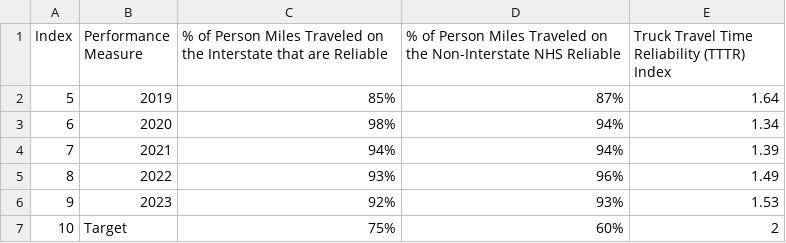
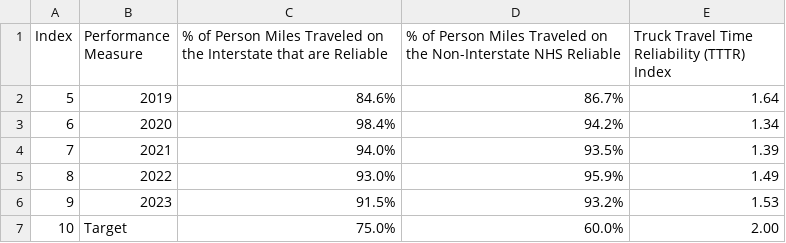
Before and after one commit to NorthFloridaTPO/NFTPO_AnnualMobilityReport2026, a CSV file: data/pm3_sysperf.csv, drawn as a sheet.

```diff
--- a/data/pm3_sysperf.csv
+++ b/data/pm3_sysperf.csv
@@ -1,7 +1,7 @@
 Index,Performance Measure,% of Person Miles Traveled on the Interstate that are Reliable,% of Person Miles Traveled on the Non-Interstate NHS Reliable,Truck Travel Time Reliability (TTTR) Index
-5,2019,85%,87%,1.64
-6,2020,98%,94%,1.34
-7,2021,94%,94%,1.39
-8,2022,93%,96%,1.49
-9,2023,92%,93%,1.53
-10,Target,75%,60%,2
+5,2019,84.6%,86.7%,1.64
+6,2020,98.4%,94.2%,1.34
+7,2021,94.0%,93.5%,1.39
+8,2022,93.0%,95.9%,1.49
+9,2023,91.5%,93.2%,1.53
+10,Target,75.0%,60.0%,2.00
```
Also changed, not shown: data/pm1_safety.csv, 5 other files.
